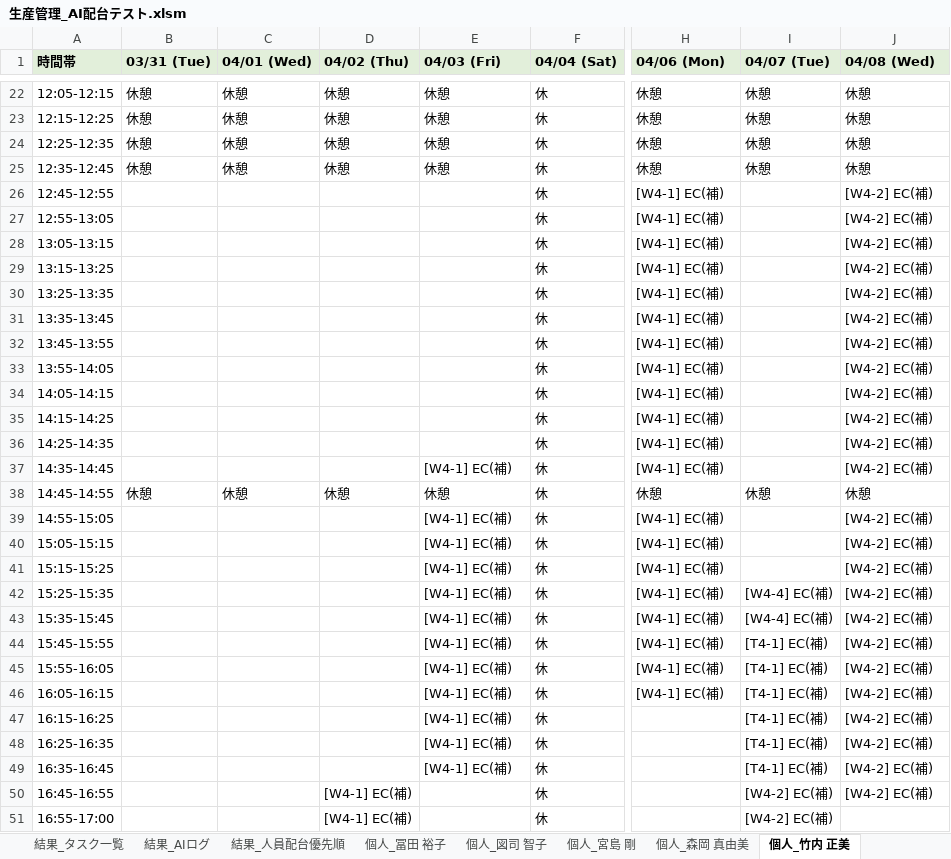
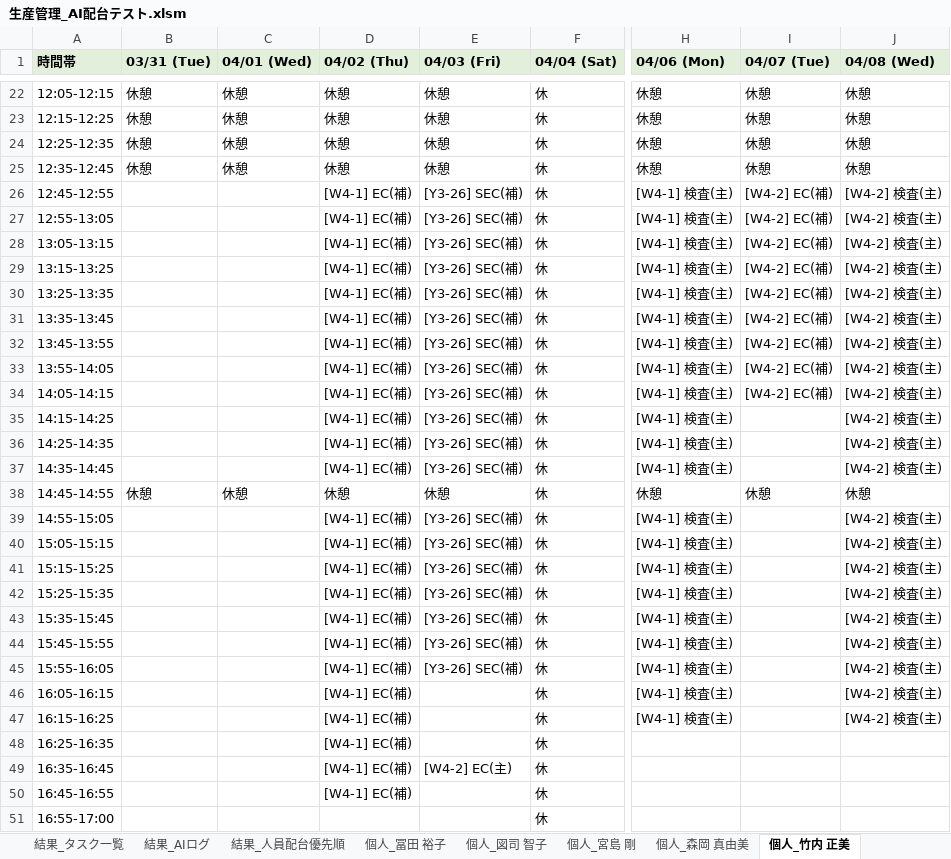
Before and after one commit to hosokawanagaokasangyou-dotcom/Production-Control-System, an Excel workbook: 細川/GoogleAIStudio/テストコード/生産管理_AI配台テスト.xlsm, sheet 個人_竹内 正美, drawn as a sheet; only a part is shown, gaps mark what is left out; values as stored, in another font and other column widths than the file's, no borders; the diff covers the shown part only; the diff names each change by its address in the sheet, - before the commit and + after, or states it on an @@ line.

```diff
--- a/細川/GoogleAIStudio/テストコード/生産管理_AI配台テスト.xlsm (sheet 個人_竹内 正美)
+++ b/細川/GoogleAIStudio/テストコード/生産管理_AI配台テスト.xlsm (sheet 個人_竹内 正美)
-D26:D37 (04/02 (Thu)): (empty)
+D26:D37 (04/02 (Thu)): [W4-1] EC(補)
-E26:E36 (04/03 (Fri)): (empty)
+E26:E36 (04/03 (Fri)): [Y3-26] SEC(補)
-H26:H37 (04/06 (Mon)): [W4-1] EC(補)
+H26:H37 (04/06 (Mon)): [W4-1] 検査(主)
-I26:I34 (04/07 (Tue)): (empty)
+I26:I34 (04/07 (Tue)): [W4-2] EC(補)
-J26:J37 (04/08 (Wed)): [W4-2] EC(補)
+J26:J37 (04/08 (Wed)): [W4-2] 検査(主)
-E37 (04/03 (Fri)): [W4-1] EC(補)
+E37 (04/03 (Fri)): [Y3-26] SEC(補)
-D39:D49 (04/02 (Thu)): (empty)
+D39:D49 (04/02 (Thu)): [W4-1] EC(補)
-E39:E45 (04/03 (Fri)): [W4-1] EC(補)
+E39:E45 (04/03 (Fri)): [Y3-26] SEC(補)
-H39:H46 (04/06 (Mon)): [W4-1] EC(補)
+H39:H46 (04/06 (Mon)): [W4-1] 検査(主)
-J39:J47 (04/08 (Wed)): [W4-2] EC(補)
+J39:J47 (04/08 (Wed)): [W4-2] 検査(主)
-I42:I43 (04/07 (Tue)): [W4-4] EC(補)
+I42:I43 (04/07 (Tue)): (empty)
-I44:I49 (04/07 (Tue)): [T4-1] EC(補)
+I44:I49 (04/07 (Tue)): (empty)
-E46:E48 (04/03 (Fri)): [W4-1] EC(補)
+E46:E48 (04/03 (Fri)): (empty)
-H47 (04/06 (Mon)): (empty)
+H47 (04/06 (Mon)): [W4-1] 検査(主)
-J48:J50 (04/08 (Wed)): [W4-2] EC(補)
+J48:J50 (04/08 (Wed)): (empty)
-E49 (04/03 (Fri)): [W4-1] EC(補)
+E49 (04/03 (Fri)): [W4-2] EC(主)
-I50:I51 (04/07 (Tue)): [W4-2] EC(補)
+I50:I51 (04/07 (Tue)): (empty)
-D51 (04/02 (Thu)): [W4-1] EC(補)
+D51 (04/02 (Thu)): (empty)
```
Also changed, not shown: 68 edited cells elsewhere in this sheet, sheet LOG, sheet 結果_設備毎の時間割, sheet 結果_設備ガント, sheet 個人_宮島 剛, sheet 個人_冨田 裕子, sheet 個人_図司 智子, 10 more sheets, 細川/GoogleAIStudio/テストコード/master.xlsm, 9 other files.
